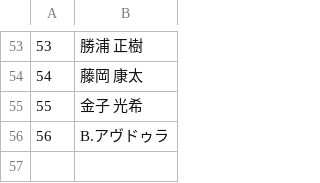
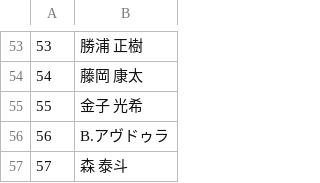
Before and after one commit to tettus23m/report, a CSV file: people.csv, drawn as a sheet; only a part is shown, gaps mark what is left out; the diff names each change by its address in the sheet, - before the commit and + after, or states it on an @@ line.

Commit message:
Update people.csv

```diff
--- a/people.csv
+++ b/people.csv
+row 57: 57 | 森 泰斗
```
